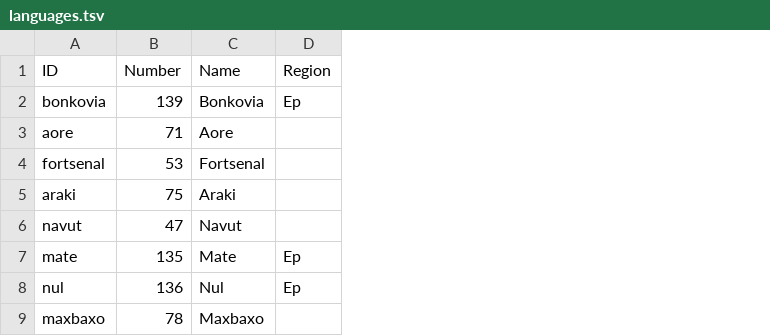
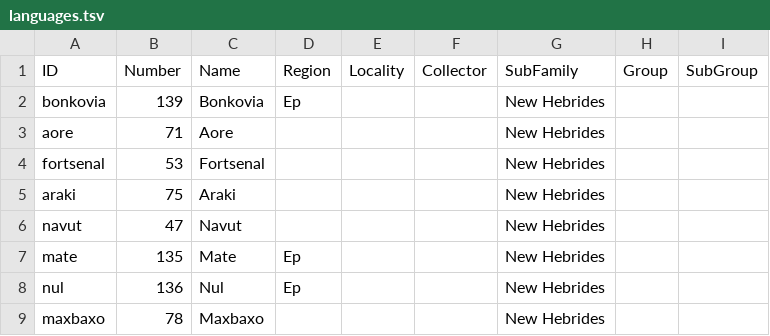
Before and after one commit to calc-project/tryonvanuatu, a TSV file: raw/languages.tsv, drawn as a sheet; only a part is shown; the diff names each change by its address in the sheet, - before the commit and + after, or states it on an @@ line.

Commit message:
more language metadata

```diff
--- a/raw/languages.tsv
+++ b/raw/languages.tsv
+column E (Locality), empty
+column F (Collector), empty
+column G (SubFamily), rows 2-9: all New Hebrides
+column H (Group), empty
+column I (SubGroup), empty
```
